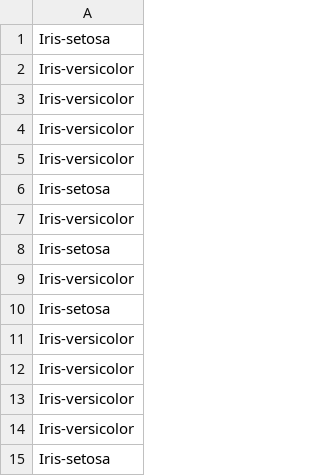
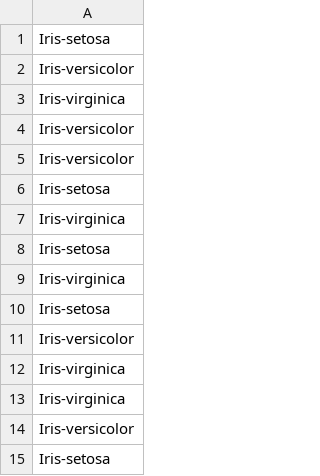
Before and after one commit to bananabajanana/KNNClassifier, a CSV file: source/output/chebyshev_output.csv, drawn as a sheet.

```diff
--- a/source/output/chebyshev_output.csv
+++ b/source/output/chebyshev_output.csv
@@ -2,3 +2,3 @@ Iris-setosa
 Iris-versicolor
-Iris-versicolor
+Iris-virginica
 Iris-versicolor
@@ -6,9 +6,9 @@ Iris-versicolor
 Iris-setosa
-Iris-versicolor
+Iris-virginica
+Iris-setosa
+Iris-virginica
 Iris-setosa
 Iris-versicolor
-Iris-setosa
-Iris-versicolor
-Iris-versicolor
-Iris-versicolor
+Iris-virginica
+Iris-virginica
 Iris-versicolor
```
Also changed, not shown: 14 other files.
